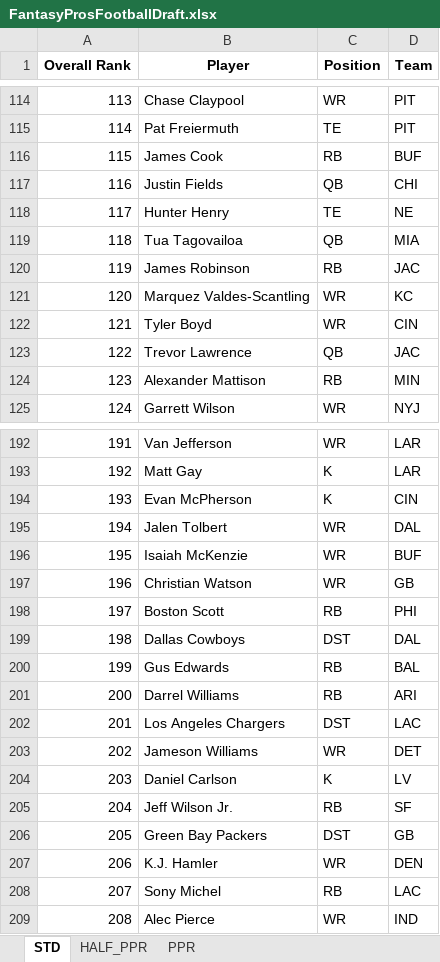
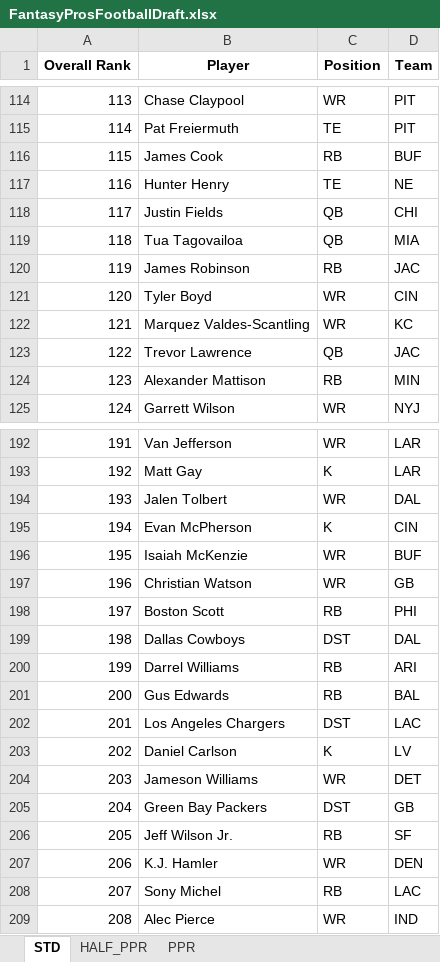
Before and after one commit to barbacbd/FantasyRankings, an Excel workbook: docs/FantasyProsFootballDraft.xlsx, sheet STD, drawn as a sheet; only a part is shown, gaps mark what is left out; values as stored, in another font and other column widths than the file's, no borders; the diff covers the shown part only; the diff names each change by its address in the sheet, - before the commit and + after, or states it on an @@ line.

```diff
--- a/docs/FantasyProsFootballDraft.xlsx (sheet STD)
+++ b/docs/FantasyProsFootballDraft.xlsx (sheet STD)
-B117 (Player): Justin Fields
+B117 (Player): Hunter Henry
-C117 (Position): QB
+C117 (Position): TE
-D117 (Team): CHI
+D117 (Team): NE
-B118 (Player): Hunter Henry
+B118 (Player): Justin Fields
-C118 (Position): TE
+C118 (Position): QB
-D118 (Team): NE
+D118 (Team): CHI
-B121 (Player): Marquez Valdes-Scantling
+B121 (Player): Tyler Boyd
-D121 (Team): KC
+D121 (Team): CIN
-B122 (Player): Tyler Boyd
+B122 (Player): Marquez Valdes-Scantling
-D122 (Team): CIN
+D122 (Team): KC
-B194 (Player): Evan McPherson
+B194 (Player): Jalen Tolbert
-C194 (Position): K
+C194 (Position): WR
-D194 (Team): CIN
+D194 (Team): DAL
-B195 (Player): Jalen Tolbert
+B195 (Player): Evan McPherson
-C195 (Position): WR
+C195 (Position): K
-D195 (Team): DAL
+D195 (Team): CIN
-B200 (Player): Gus Edwards
+B200 (Player): Darrel Williams
-D200 (Team): BAL
+D200 (Team): ARI
-B201 (Player): Darrel Williams
+B201 (Player): Gus Edwards
-D201 (Team): ARI
+D201 (Team): BAL
-B203 (Player): Jameson Williams
+B203 (Player): Daniel Carlson
-C203 (Position): WR
+C203 (Position): K
-D203 (Team): DET
+D203 (Team): LV
-B204 (Player): Daniel Carlson
+B204 (Player): Jameson Williams
-C204 (Position): K
+C204 (Position): WR
-D204 (Team): LV
+D204 (Team): DET
-B205 (Player): Jeff Wilson Jr.
+B205 (Player): Green Bay Packers
-C205 (Position): RB
+C205 (Position): DST
-D205 (Team): SF
+D205 (Team): GB
-B206 (Player): Green Bay Packers
+B206 (Player): Jeff Wilson Jr.
-C206 (Position): DST
+C206 (Position): RB
-D206 (Team): GB
+D206 (Team): SF
```
Also changed, not shown: 108 edited cells elsewhere in this sheet, sheet HALF_PPR, sheet PPR, docs/FantasyProsBaseballDraft.xlsx, docs/FantasyProsBasketballDraft.xlsx, 8 other files.
